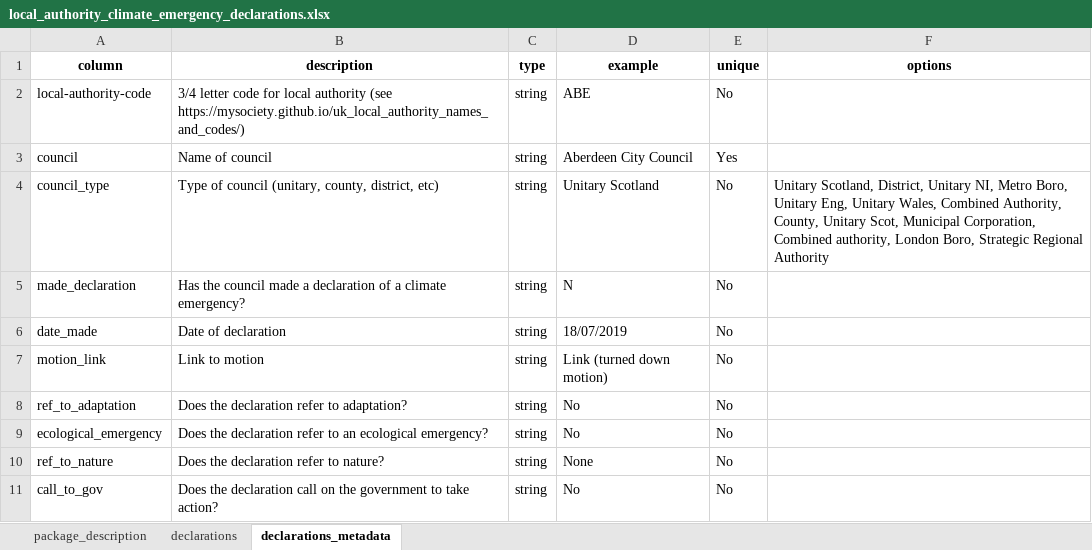
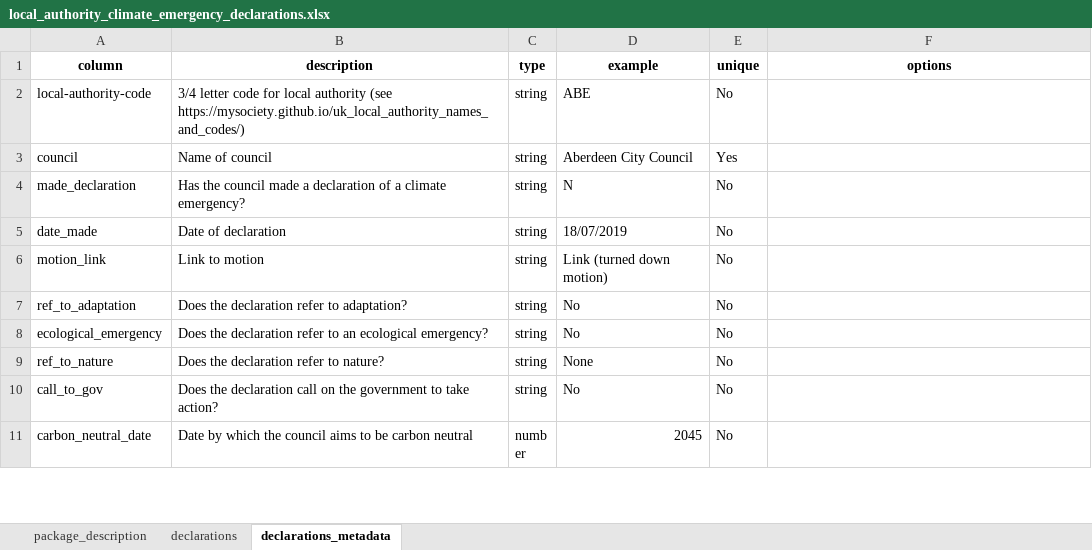
Before and after one commit to mysociety/la-plans-promises, an Excel workbook: docs/data/local_authority_climate_emergency_declarations/latest/local_authority_climate_emergency_declarations.xlsx, sheet declarations_metadata, drawn as a sheet; only a part is shown; the shorter side is filled out with more unchanged rows; values as stored, in another font and other column widths than the file's, no borders; the diff names each change by its address in the sheet, - before the commit and + after, or states it on an @@ line.

```diff
--- a/docs/data/local_authority_climate_emergency_declarations/latest/local_authority_climate_emergency_declarations.xlsx (sheet declarations_metadata)
+++ b/docs/data/local_authority_climate_emergency_declarations/latest/local_authority_climate_emergency_declarations.xlsx (sheet declarations_metadata)
-row 4: council_type | Type of council (unitary, county, district, etc) | string | Unitary Scotland | No | Unitary Scotland, District, Unitary NI, Metro Boro, Unitary Eng, Unitary Wales, Combined Authority, County, Unitary Scot, Municipal Corporation, Combined authority, London Boro, Strategic Regional Authority
```
Also changed, not shown: sheet declarations, sheet package_description, 34 other files.
